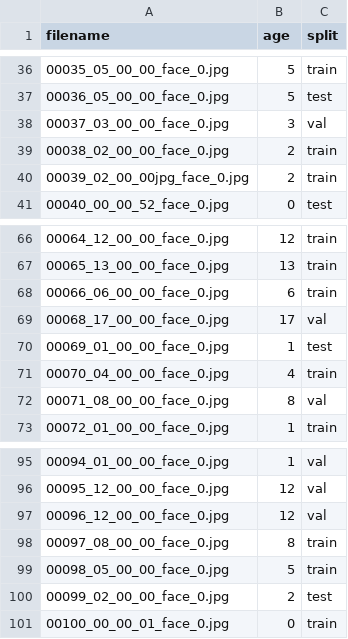
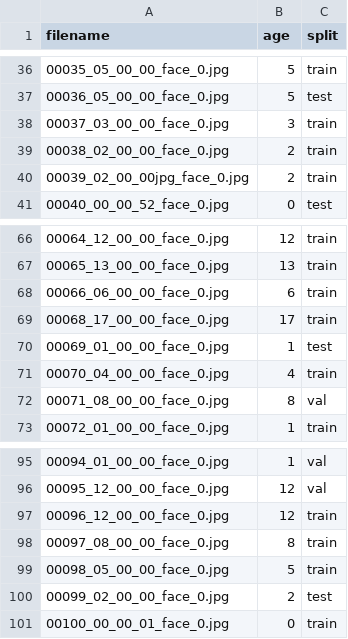
Before and after one commit to aki-13627/cat-age-cnn, a CSV file: data/filename-age-split.csv, drawn as a sheet; only a part is shown, gaps mark what is left out.

```diff
--- a/data/filename-age-split.csv
+++ b/data/filename-age-split.csv
@@ -37,3 +37,3 @@ filename,age,split
 00036_05_00_00_face_0.jpg,5,test
-00037_03_00_00_face_0.jpg,3,val
+00037_03_00_00_face_0.jpg,3,train
 00038_02_00_00_face_0.jpg,2,train
@@ -68,3 +68,3 @@ filename,age,split
 00066_06_00_00_face_0.jpg,6,train
-00068_17_00_00_face_0.jpg,17,val
+00068_17_00_00_face_0.jpg,17,train
 00069_01_00_00_face_0.jpg,1,test
@@ -96,3 +96,3 @@ filename,age,split
 00095_12_00_00_face_0.jpg,12,val
-00096_12_00_00_face_0.jpg,12,val
+00096_12_00_00_face_0.jpg,12,train
 00097_08_00_00_face_0.jpg,8,train
```
Also changed, not shown: 3 other files.
